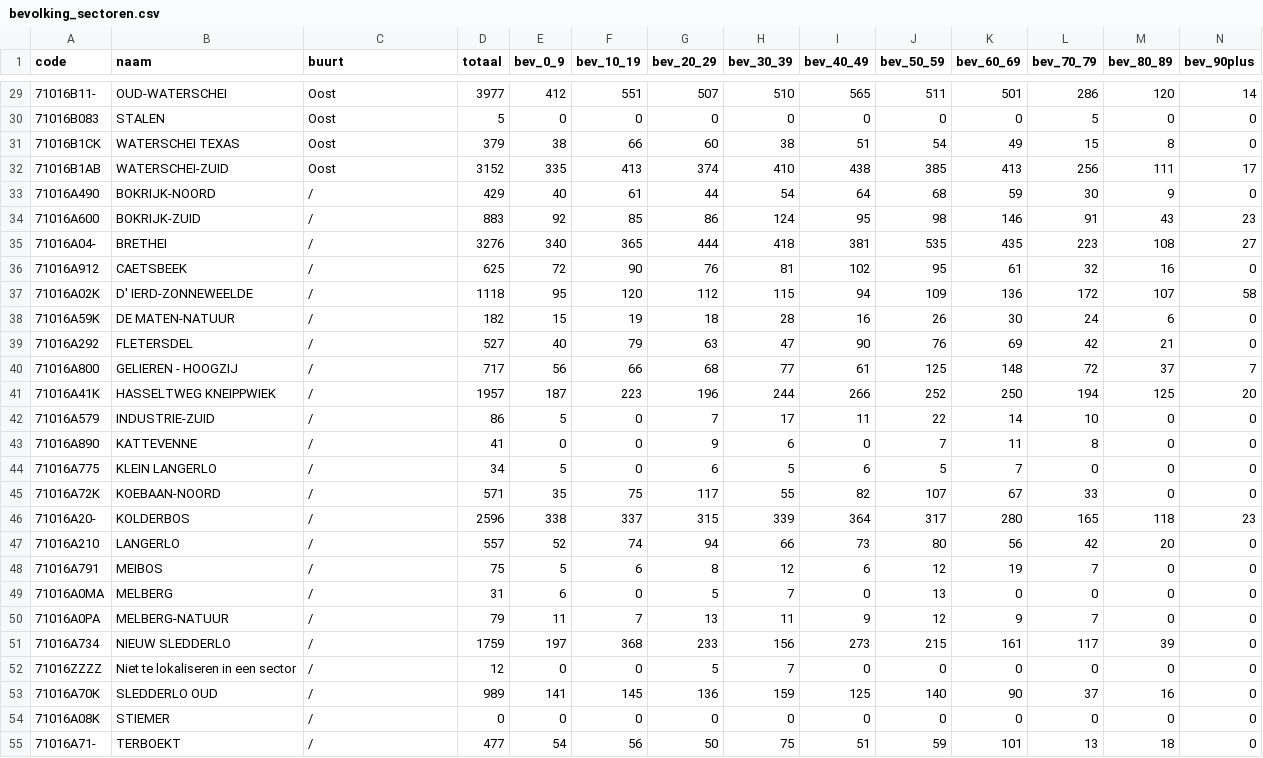
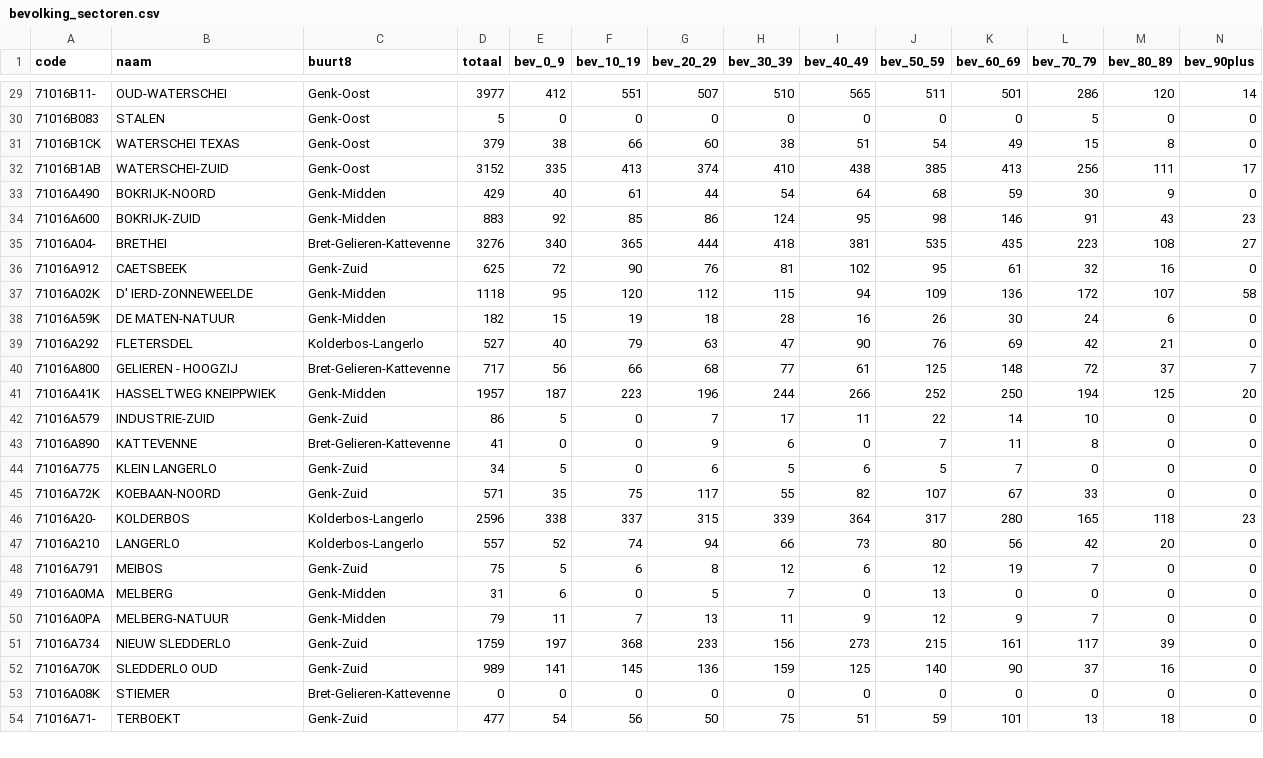
Before and after one commit to annemaritnackaerts-cloud/buurtanalyse-genk, a CSV file: data/csv/bevolking_sectoren.csv, drawn as a sheet; only a part is shown, gaps mark what is left out; the diff covers the shown part only.

```diff
--- a/data/csv/bevolking_sectoren.csv
+++ b/data/csv/bevolking_sectoren.csv
@@ -1 +1 @@
-code,naam,buurt,totaal,bev_0_9,bev_10_19,bev_20_29,bev_30_39,bev_40_49,bev_50_59,bev_60_69,bev_70_79,bev_80_89,bev_90plus
+code,naam,buurt8,totaal,bev_0_9,bev_10_19,bev_20_29,bev_30_39,bev_40_49,bev_50_59,bev_60_69,bev_70_79,bev_80_89,bev_90plus
@@ -29,27 +29,26 @@ code,naam,buurt,totaal,bev_0_9,bev_10_19,bev_20_29,bev_30_39,bev_40_49,bev_50_59
-71016B11-,OUD-WATERSCHEI,Oost,3977,412,551,507,510,565,511,501,286,120,14
-71016B083,STALEN,Oost,5,0,0,0,0,0,0,0,5,0,0
-71016B1CK,WATERSCHEI TEXAS,Oost,379,38,66,60,38,51,54,49,15,8,0
-71016B1AB,WATERSCHEI-ZUID,Oost,3152,335,413,374,410,438,385,413,256,111,17
-71016A490,BOKRIJK-NOORD,/,429,40,61,44,54,64,68,59,30,9,0
-71016A600,BOKRIJK-ZUID,/,883,92,85,86,124,95,98,146,91,43,23
-71016A04-,BRETHEI,/,3276,340,365,444,418,381,535,435,223,108,27
-71016A912,CAETSBEEK,/,625,72,90,76,81,102,95,61,32,16,0
-71016A02K,D' IERD-ZONNEWEELDE,/,1118,95,120,112,115,94,109,136,172,107,58
-71016A59K,DE MATEN-NATUUR,/,182,15,19,18,28,16,26,30,24,6,0
-71016A292,FLETERSDEL,/,527,40,79,63,47,90,76,69,42,21,0
-71016A800,GELIEREN - HOOGZIJ,/,717,56,66,68,77,61,125,148,72,37,7
-71016A41K,HASSELTWEG KNEIPPWIEK,/,1957,187,223,196,244,266,252,250,194,125,20
-71016A579,INDUSTRIE-ZUID,/,86,5,0,7,17,11,22,14,10,0,0
-71016A890,KATTEVENNE,/,41,0,0,9,6,0,7,11,8,0,0
-71016A775,KLEIN LANGERLO,/,34,5,0,6,5,6,5,7,0,0,0
-71016A72K,KOEBAAN-NOORD,/,571,35,75,117,55,82,107,67,33,0,0
-71016A20-,KOLDERBOS,/,2596,338,337,315,339,364,317,280,165,118,23
-71016A210,LANGERLO,/,557,52,74,94,66,73,80,56,42,20,0
-71016A791,MEIBOS,/,75,5,6,8,12,6,12,19,7,0,0
-71016A0MA,MELBERG,/,31,6,0,5,7,0,13,0,0,0,0
-71016A0PA,MELBERG-NATUUR,/,79,11,7,13,11,9,12,9,7,0,0
-71016A734,NIEUW SLEDDERLO,/,1759,197,368,233,156,273,215,161,117,39,0
-71016ZZZZ,Niet te lokaliseren in een sector,/,12,0,0,5,7,0,0,0,0,0,0
-71016A70K,SLEDDERLO OUD,/,989,141,145,136,159,125,140,90,37,16,0
-71016A08K,STIEMER,/,0,0,0,0,0,0,0,0,0,0,0
-71016A71-,TERBOEKT,/,477,54,56,50,75,51,59,101,13,18,0
+71016B11-,OUD-WATERSCHEI,Genk-Oost,3977,412,551,507,510,565,511,501,286,120,14
+71016B083,STALEN,Genk-Oost,5,0,0,0,0,0,0,0,5,0,0
+71016B1CK,WATERSCHEI TEXAS,Genk-Oost,379,38,66,60,38,51,54,49,15,8,0
+71016B1AB,WATERSCHEI-ZUID,Genk-Oost,3152,335,413,374,410,438,385,413,256,111,17
+71016A490,BOKRIJK-NOORD,Genk-Midden,429,40,61,44,54,64,68,59,30,9,0
+71016A600,BOKRIJK-ZUID,Genk-Midden,883,92,85,86,124,95,98,146,91,43,23
+71016A04-,BRETHEI,Bret-Gelieren-Kattevenne,3276,340,365,444,418,381,535,435,223,108,27
+71016A912,CAETSBEEK,Genk-Zuid,625,72,90,76,81,102,95,61,32,16,0
+71016A02K,D' IERD-ZONNEWEELDE,Genk-Midden,1118,95,120,112,115,94,109,136,172,107,58
+71016A59K,DE MATEN-NATUUR,Genk-Midden,182,15,19,18,28,16,26,30,24,6,0
+71016A292,FLETERSDEL,Kolderbos-Langerlo,527,40,79,63,47,90,76,69,42,21,0
+71016A800,GELIEREN - HOOGZIJ,Bret-Gelieren-Kattevenne,717,56,66,68,77,61,125,148,72,37,7
+71016A41K,HASSELTWEG KNEIPPWIEK,Genk-Midden,1957,187,223,196,244,266,252,250,194,125,20
+71016A579,INDUSTRIE-ZUID,Genk-Zuid,86,5,0,7,17,11,22,14,10,0,0
+71016A890,KATTEVENNE,Bret-Gelieren-Kattevenne,41,0,0,9,6,0,7,11,8,0,0
+71016A775,KLEIN LANGERLO,Genk-Zuid,34,5,0,6,5,6,5,7,0,0,0
+71016A72K,KOEBAAN-NOORD,Genk-Zuid,571,35,75,117,55,82,107,67,33,0,0
+71016A20-,KOLDERBOS,Kolderbos-Langerlo,2596,338,337,315,339,364,317,280,165,118,23
+71016A210,LANGERLO,Kolderbos-Langerlo,557,52,74,94,66,73,80,56,42,20,0
+71016A791,MEIBOS,Genk-Zuid,75,5,6,8,12,6,12,19,7,0,0
+71016A0MA,MELBERG,Genk-Midden,31,6,0,5,7,0,13,0,0,0,0
+71016A0PA,MELBERG-NATUUR,Genk-Midden,79,11,7,13,11,9,12,9,7,0,0
+71016A734,NIEUW SLEDDERLO,Genk-Zuid,1759,197,368,233,156,273,215,161,117,39,0
+71016A70K,SLEDDERLO OUD,Genk-Zuid,989,141,145,136,159,125,140,90,37,16,0
+71016A08K,STIEMER,Bret-Gelieren-Kattevenne,0,0,0,0,0,0,0,0,0,0,0
+71016A71-,TERBOEKT,Genk-Zuid,477,54,56,50,75,51,59,101,13,18,0
```
Also changed, not shown: 33 edited cells elsewhere in this file, 1 other file.
